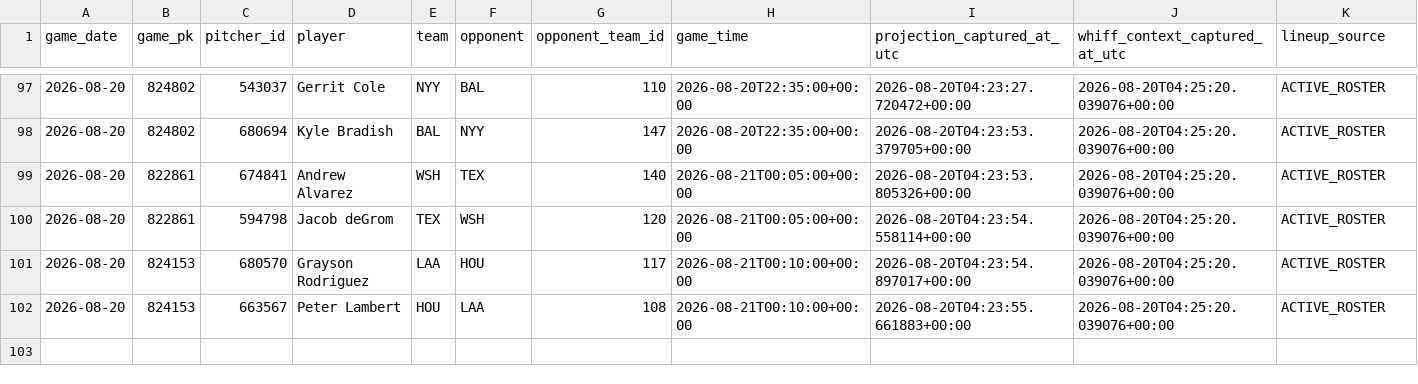
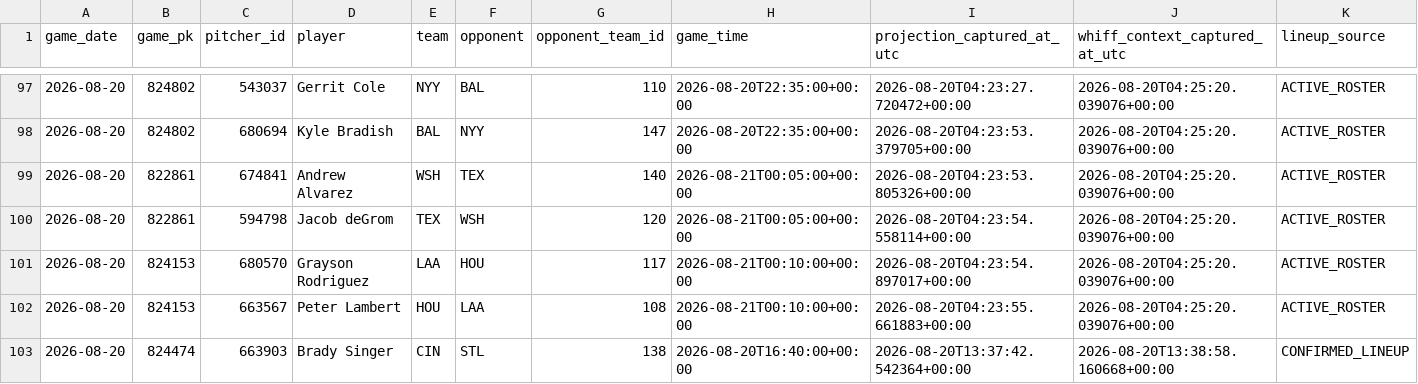
Before and after one commit to KingTud88/MLB-Prop-App, a CSV file: data/batter_pitch_whiff_context_log.csv, drawn as a sheet; only a part is shown, gaps mark what is left out; rows hold the shown columns only; the diff names each change by its address in the sheet, - before the commit and + after, or states it on an @@ line.

```diff
--- a/data/batter_pitch_whiff_context_log.csv
+++ b/data/batter_pitch_whiff_context_log.csv
+row 103: 2026-08-20 | 824474 | 663903 | Brady Singer | CIN | STL | 138 | 2026-08-20T16:40:00+00:00 | 2026-08-20T13:37:42.542364+00:00 | 2026-08-20T13:38:58.160668+00:00 | CONFIRMED_LINEUP
```
Also changed, not shown: data/catcher_prior_maturity.csv, data/confirmed_lineup_review_snapshot.csv, 10 other files.
